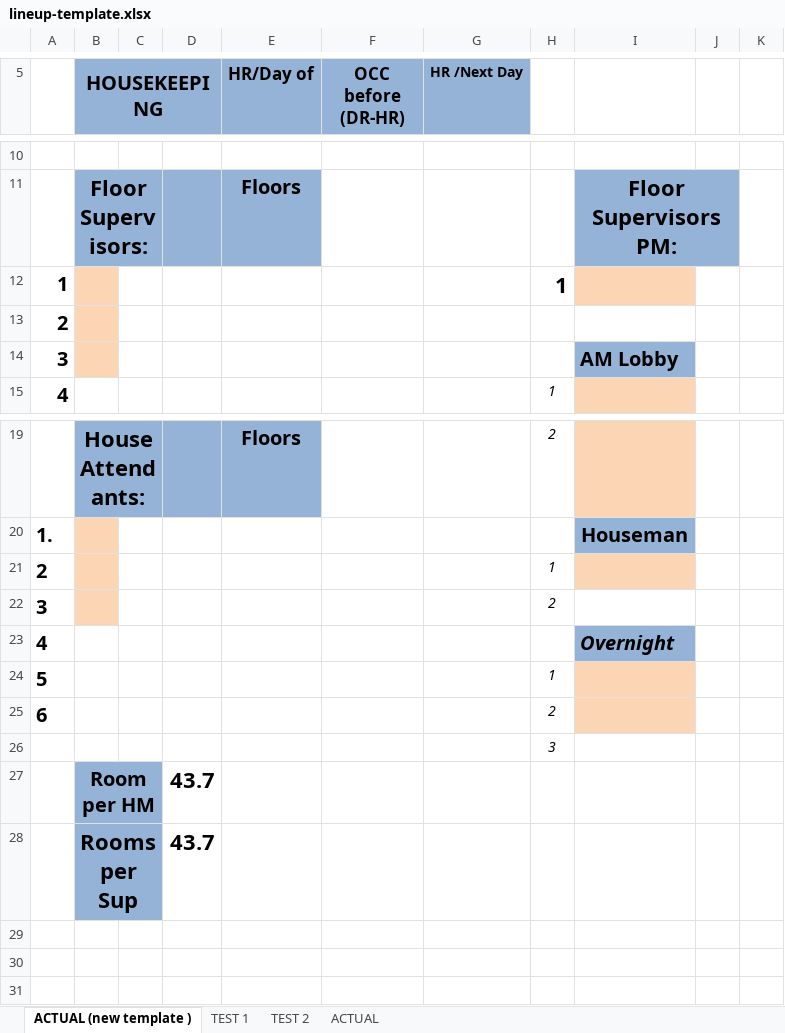
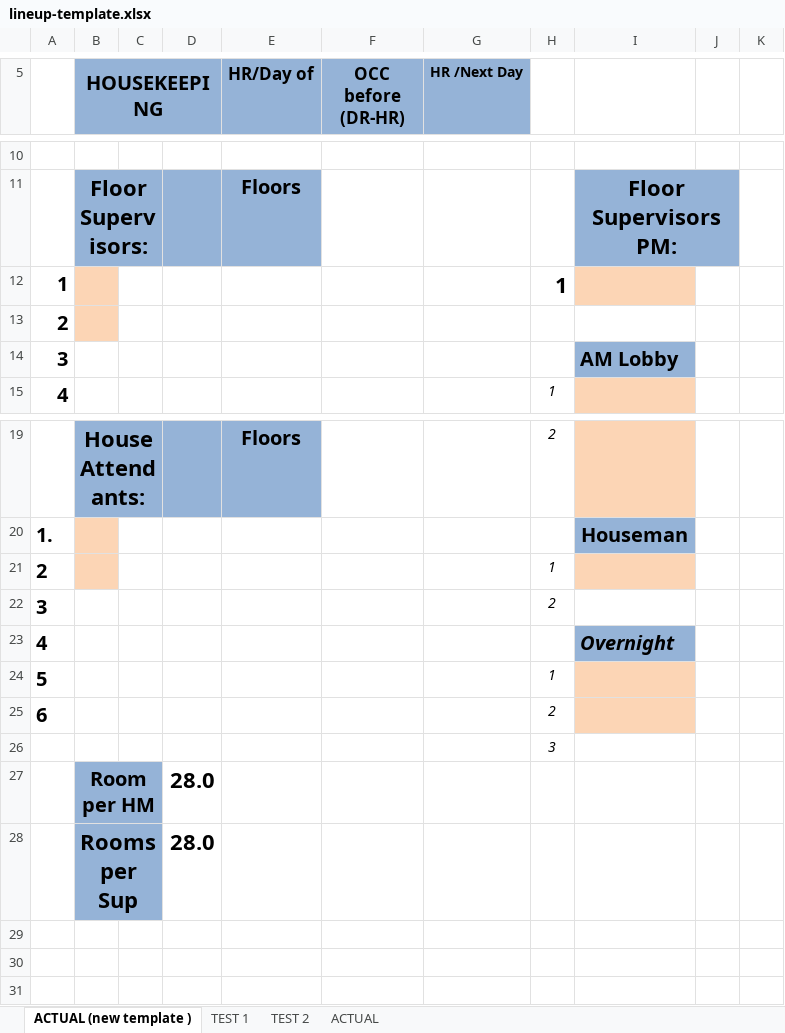
Before and after one commit to csardnas88-netizen/labor-tracker-1.0, an Excel workbook: lineup-template.xlsx, sheet ACTUAL (new template ), drawn as a sheet; only a part is shown, gaps mark what is left out; values as stored, in another font and other column widths than the file's, no borders; charts and pictures not drawn; the diff covers the shown part only; the diff names each change by its address in the sheet, - before the commit and + after, or states it on an @@ line.

Commit message:
Bump to 7.3.8: fix every Daily Lineup Excel export being corrupt
Every "Generate Excel" download failed to open in real Excel at all
("cannot be opened or repaired because it is corrupt") — not a data
edge case, every single export, confirmed by opening the raw
lineup-template.xlsx itself in Excel with no app involvement.

Root cause was in how the template was scrubbed of real employee
names back when it was first bundled into the app: whatever tool did
that re-serialized the whole XML and mangled relationship references
in the process (drawing/sheet references lost their real "r:" prefix,
e.g. becoming "ns4:id"), and a second, deeper issue on top of that
made even Excel's own repair come back with a blank sheet.

Rebuilt the template from Carlos's real working copy with a
text-level scrub instead of a DOM round-trip: only the actual name
and date text inside sharedStrings.xml gets blanked (by the same
fail-closed whitelist approach as before), plus his SharePoint
username in a stray absolute path and the last-modified-by field —
every other byte, including all namespace declarations, is untouched.
Verified this time by actually opening the exported file in Excel,
not just checking the XML structure.

```diff
--- a/lineup-template.xlsx (sheet ACTUAL (new template ))
+++ b/lineup-template.xlsx (sheet ACTUAL (new template ))
-B14 fill: #FCD5B5
+B14 fill: none
-B22 fill: #FCD5B5
+B22 fill: none
-D27:D28: 43.7
+D27:D28: 28.0
```
Also changed, not shown: 6 added rows, 6 removed rows, 13 edited cells and cell formats elsewhere in this sheet, sheet ACTUAL, sheet TEST 2, sheet TEST 1, 2 other files.
